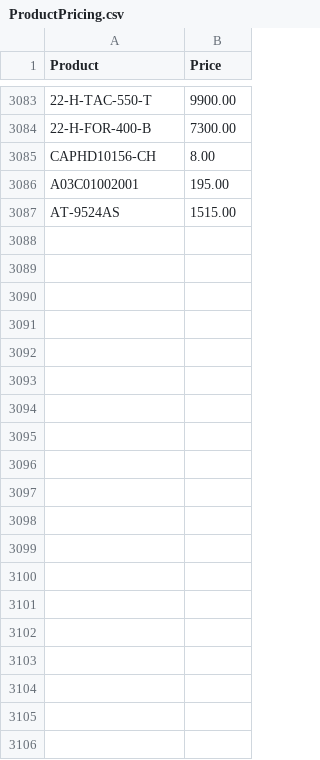
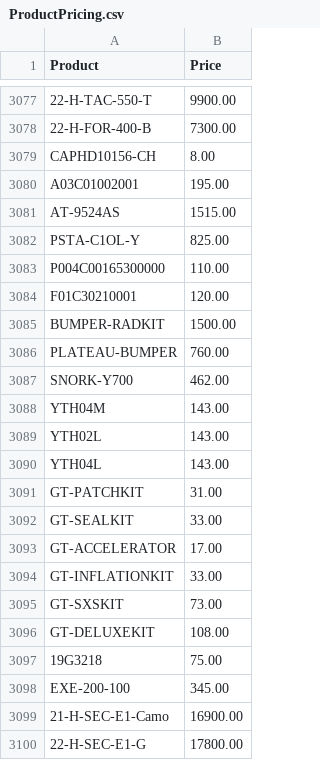
Before and after one commit to Brandidiot/L1FEOutdoors, a CSV file: bin/Debug/Resources/ProductPricing.csv, drawn as a sheet; only a part is shown, gaps mark what is left out; the diff covers the shown part only; the diff names each change by its address in the sheet, - before the commit and + after, or states it on an @@ line.

```diff
--- a/bin/Debug/Resources/ProductPricing.csv
+++ b/bin/Debug/Resources/ProductPricing.csv
+row 3082: PSTA-C1OL-Y | 825.00
+row 3083: P004C00165300000 | 110.00
+row 3084: F01C30210001 | 120.00
+row 3085: BUMPER-RADKIT | 1500.00
+row 3086: PLATEAU-BUMPER | 760.00
+row 3087: SNORK-Y700 | 462.00
+row 3088: YTH04M | 143.00
+row 3089: YTH02L | 143.00
+row 3090: YTH04L | 143.00
+row 3091: GT-PATCHKIT | 31.00
+row 3092: GT-SEALKIT | 33.00
+row 3093: GT-ACCELERATOR | 17.00
+row 3094: GT-INFLATIONKIT | 33.00
+row 3095: GT-SXSKIT | 73.00
+row 3096: GT-DELUXEKIT | 108.00
+row 3097: 19G3218 | 75.00
+row 3098: EXE-200-100 | 345.00
+row 3099: 21-H-SEC-E1-Camo | 16900.00
+row 3100: 22-H-SEC-E1-G | 17800.00
```
Also changed, not shown: 9 added rows, 6 removed rows and 13 edited cells elsewhere in this file, bin/Debug/Resources/InvAvail.csv, 53 other files.
